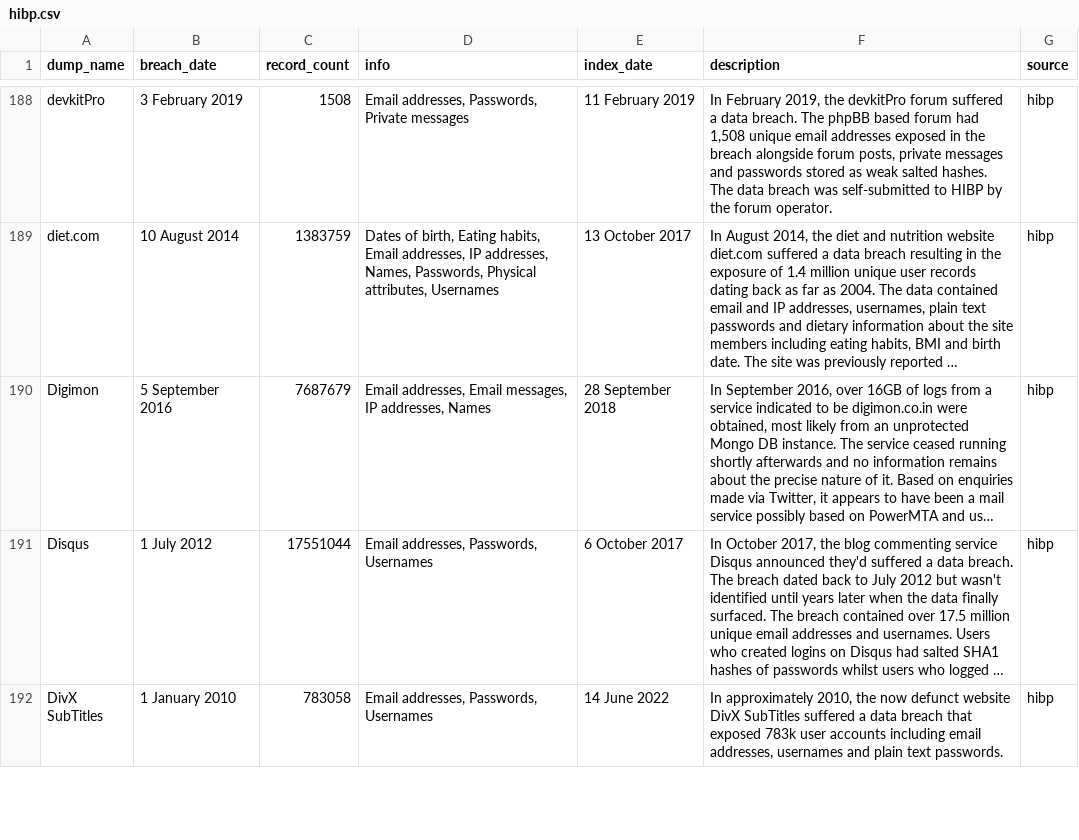
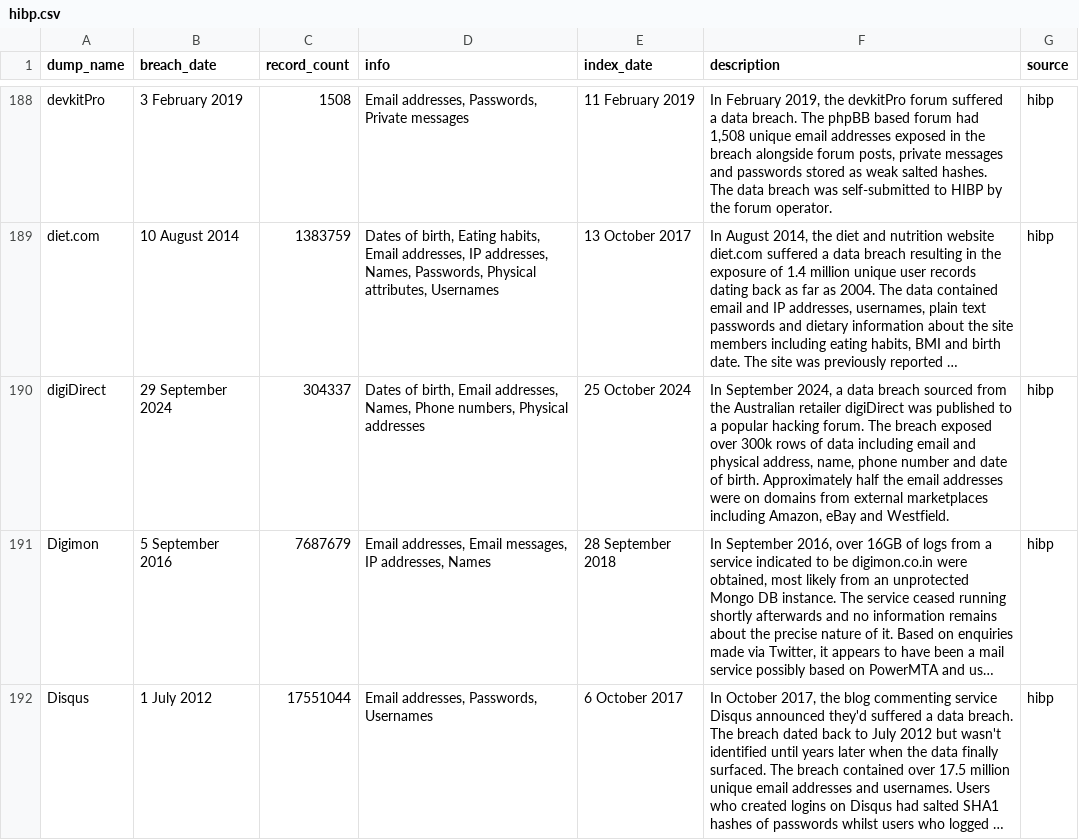
Before and after one commit to notdls/known-breaches, a CSV file: datasets/hibp.csv, drawn as a sheet; only a part is shown, gaps mark what is left out; the shorter side is filled out with more unchanged rows; long unchanged cells end in …; the diff names each change by its address in the sheet, - before the commit and + after, or states it on an @@ line.

Commit message:
Dataset Update 10/26/24

```diff
--- a/datasets/hibp.csv
+++ b/datasets/hibp.csv
+row 190: digiDirect | 29 September 2024 | 304337 | Dates of birth, Email addresses, Names, Phone numbers, Physical addresses | 25 October 2024 | In September 2024, a data breach sourced from the Australian retailer digiDirect was published to a popular hacking forum. The breach exposed over 300k rows of data including email and physical address, name, phone number and date of birth. Approximately half the email addresses were on domains from external marketplaces including Amazon, eBay and Westfield. | hibp
```
Also changed, not shown: 2 other files.
